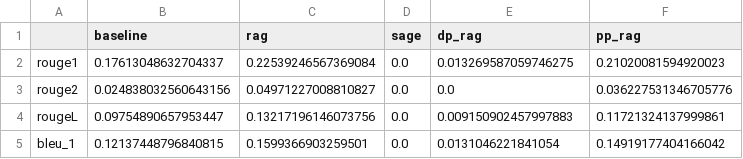
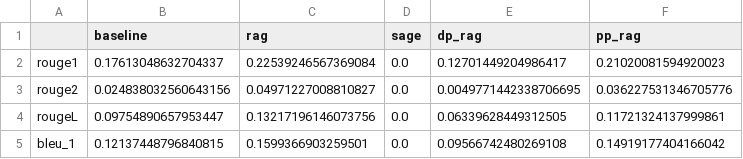
Before and after one commit to minghao-sun-sc/privacy-preserving-biomedical-qa, a CSV file: outputs/results/utility_performance_chat_1k.csv, drawn as a sheet.

```diff
--- a/outputs/results/utility_performance_chat_1k.csv
+++ b/outputs/results/utility_performance_chat_1k.csv
@@ -1,5 +1,5 @@
 ,baseline,rag,sage,dp_rag,pp_rag
-rouge1,0.17613048632704337,0.22539246567369084,0.0,0.013269587059746275,0.21020081594920023
-rouge2,0.024838032560643156,0.04971227008810827,0.0,0.0,0.036227531346705776
-rougeL,0.09754890657953447,0.13217196146073756,0.0,0.009150902457997883,0.11721324137999861
-bleu_1,0.12137448796840815,0.1599366903259501,0.0,0.0131046221841054,0.14919177404166042
+rouge1,0.17613048632704337,0.22539246567369084,0.0,0.12701449204986417,0.21020081594920023
+rouge2,0.024838032560643156,0.04971227008810827,0.0,0.0049771442338706695,0.036227531346705776
+rougeL,0.09754890657953447,0.13217196146073756,0.0,0.06339628449312505,0.11721324137999861
+bleu_1,0.12137448796840815,0.1599366903259501,0.0,0.09566742480269108,0.14919177404166042
```
Also changed, not shown: outputs/results/privacy_utility_tradeoff_chat_1k.csv, 22 other files.
